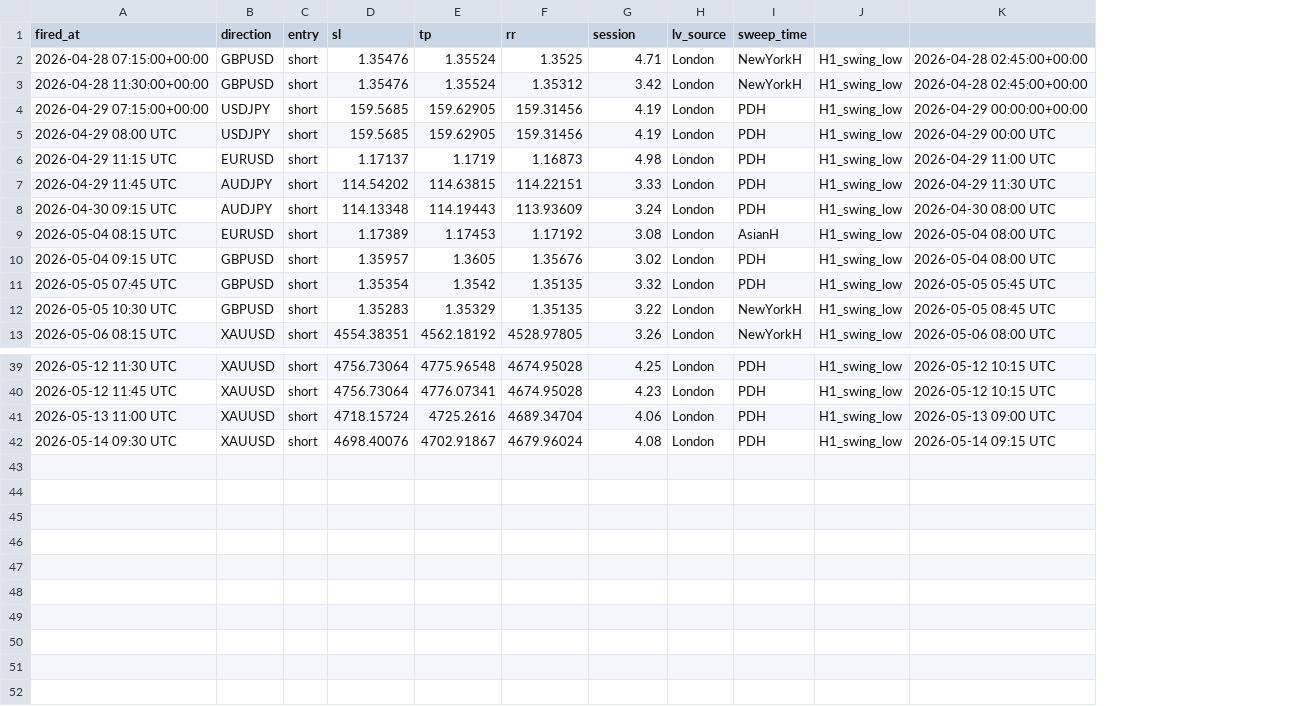
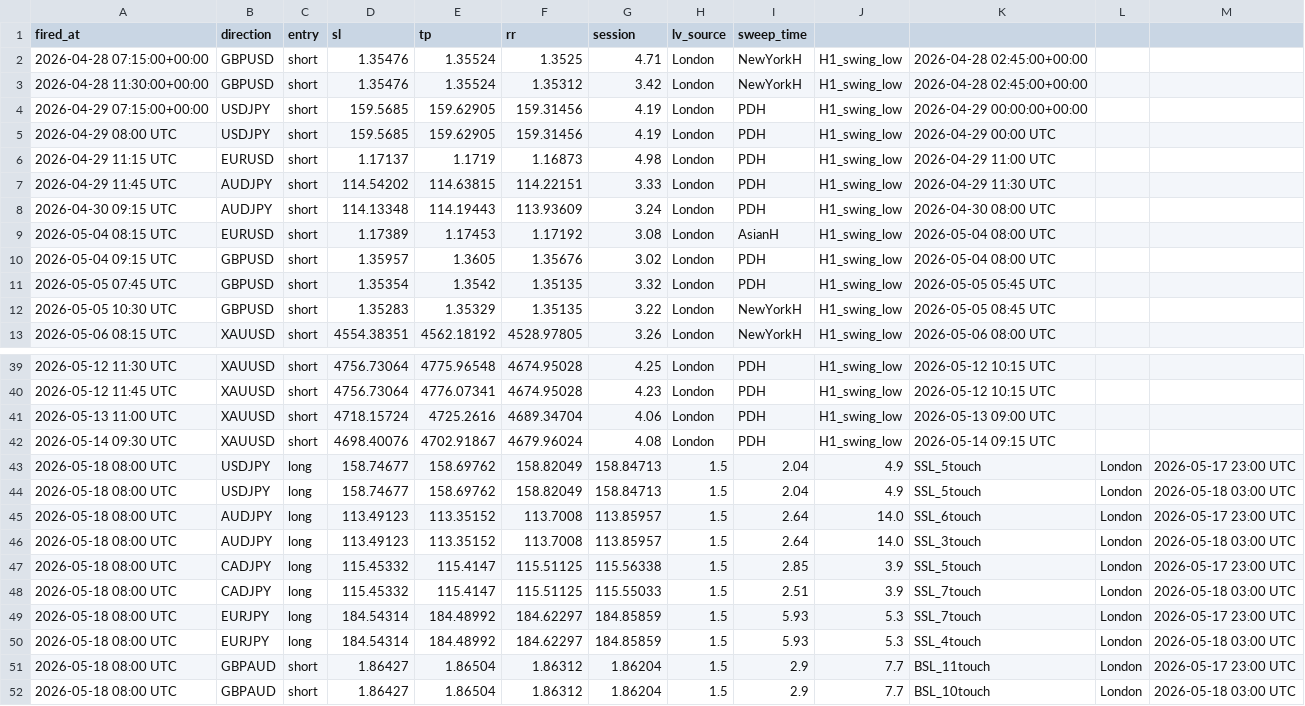
Before and after one commit to iyajivictor/Edge-signals, a CSV file: state/sweep_fvg_log.csv, drawn as a sheet; only a part is shown, gaps mark what is left out; the diff names each change by its address in the sheet, - before the commit and + after, or states it on an @@ line.

Commit message:
Update state

```diff
--- a/state/sweep_fvg_log.csv
+++ b/state/sweep_fvg_log.csv
+column L, empty
+column M, empty
+row 43: 2026-05-18 08:00 UTC | USDJPY | long | 158.74677 | 158.69762 | 158.82049 | 158.84713 | 1.5 | 2.04 | 4.9 | SSL_5touch | London | 2026-05-17 23:00 UTC
+row 44: 2026-05-18 08:00 UTC | USDJPY | long | 158.74677 | 158.69762 | 158.82049 | 158.84713 | 1.5 | 2.04 | 4.9 | SSL_5touch | London | 2026-05-18 03:00 UTC
+row 45: 2026-05-18 08:00 UTC | AUDJPY | long | 113.49123 | 113.35152 | 113.7008 | 113.85957 | 1.5 | 2.64 | 14.0 | SSL_6touch | London | 2026-05-17 23:00 UTC
+row 46: 2026-05-18 08:00 UTC | AUDJPY | long | 113.49123 | 113.35152 | 113.7008 | 113.85957 | 1.5 | 2.64 | 14.0 | SSL_3touch | London | 2026-05-18 03:00 UTC
+row 47: 2026-05-18 08:00 UTC | CADJPY | long | 115.45332 | 115.4147 | 115.51125 | 115.56338 | 1.5 | 2.85 | 3.9 | SSL_5touch | London | 2026-05-17 23:00 UTC
+row 48: 2026-05-18 08:00 UTC | CADJPY | long | 115.45332 | 115.4147 | 115.51125 | 115.55033 | 1.5 | 2.51 | 3.9 | SSL_7touch | London | 2026-05-18 03:00 UTC
+row 49: 2026-05-18 08:00 UTC | EURJPY | long | 184.54314 | 184.48992 | 184.62297 | 184.85859 | 1.5 | 5.93 | 5.3 | SSL_7touch | London | 2026-05-17 23:00 UTC
+row 50: 2026-05-18 08:00 UTC | EURJPY | long | 184.54314 | 184.48992 | 184.62297 | 184.85859 | 1.5 | 5.93 | 5.3 | SSL_4touch | London | 2026-05-18 03:00 UTC
+row 51: 2026-05-18 08:00 UTC | GBPAUD | short | 1.86427 | 1.86504 | 1.86312 | 1.86204 | 1.5 | 2.9 | 7.7 | BSL_11touch | London | 2026-05-17 23:00 UTC
+row 52: 2026-05-18 08:00 UTC | GBPAUD | short | 1.86427 | 1.86504 | 1.86312 | 1.86204 | 1.5 | 2.9 | 7.7 | BSL_10touch | London | 2026-05-18 03:00 UTC
```
Also changed, not shown: 4 other files.
